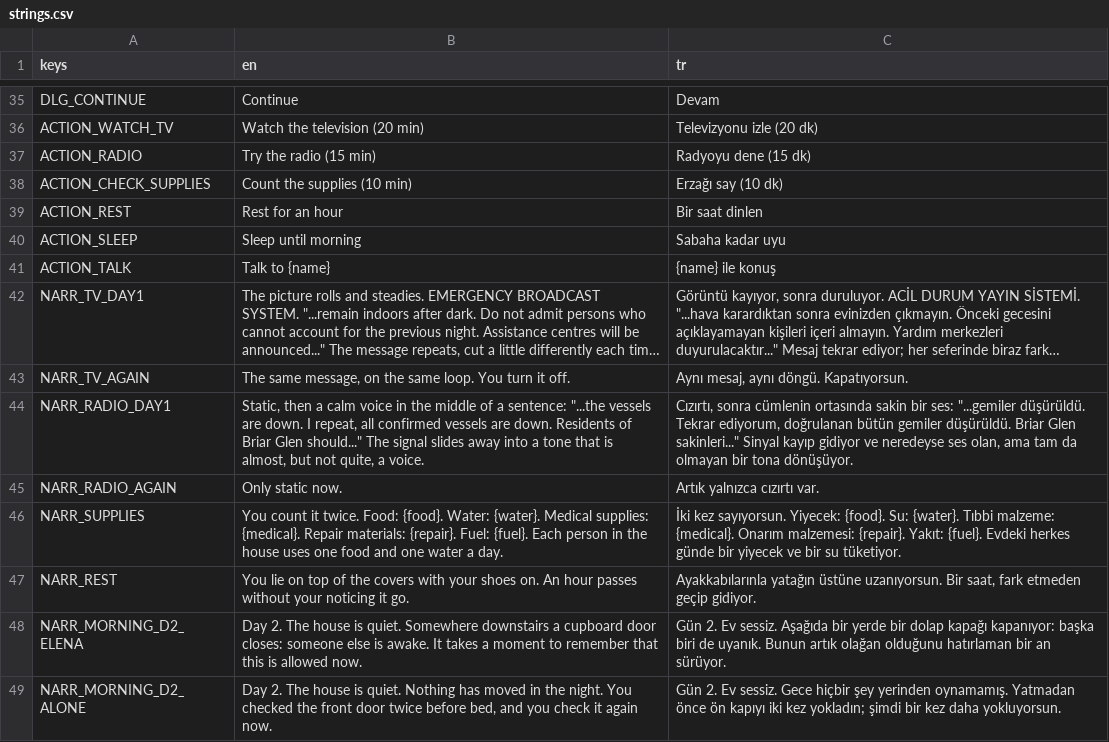
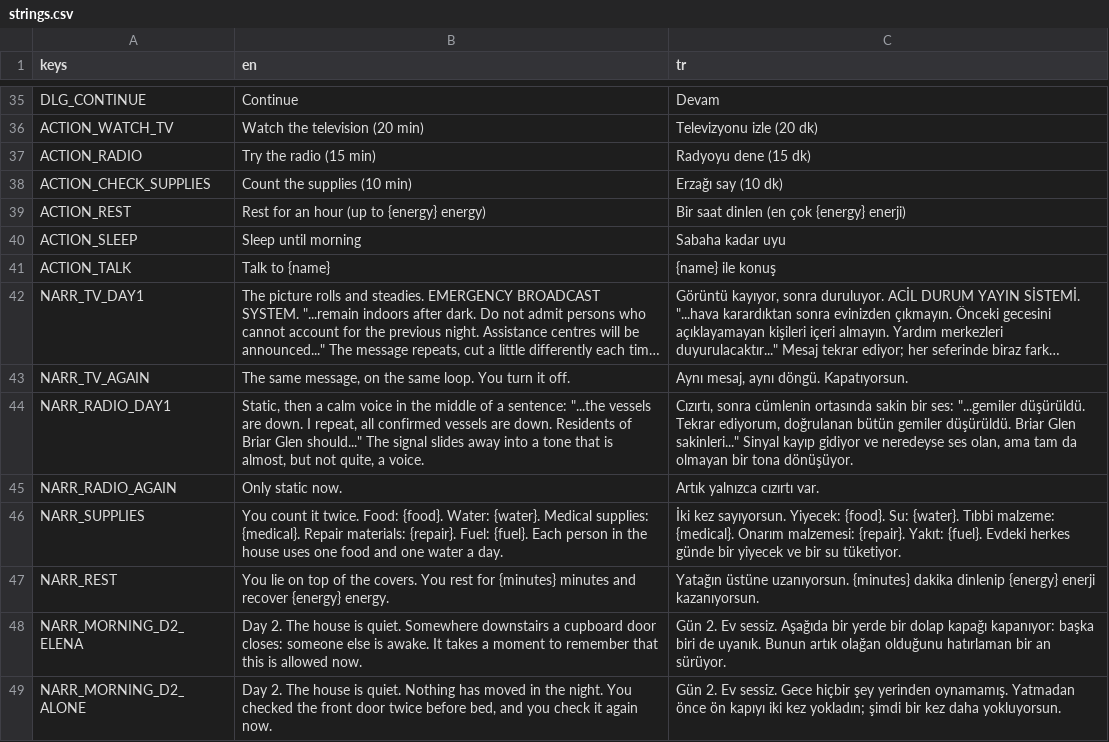
Before and after one commit to TheCaraman/SessizEv, a CSV file: localization/strings.csv, drawn as a sheet; only a part is shown, gaps mark what is left out; long unchanged cells end in ….

Commit message:
fix: recover energy from actual daytime rest duration

```diff
--- a/localization/strings.csv
+++ b/localization/strings.csv
@@ -38,3 +38,3 @@ ACTION_RADIO,"Try the radio (15 min)","Radyoyu dene (15 dk)"
 ACTION_CHECK_SUPPLIES,"Count the supplies (10 min)","Erzağı say (10 dk)"
-ACTION_REST,"Rest for an hour","Bir saat dinlen"
+ACTION_REST,"Rest for an hour (up to {energy} energy)","Bir saat dinlen (en çok {energy} enerji)"
 ACTION_SLEEP,"Sleep until morning","Sabaha kadar uyu"
@@ -46,3 +46,3 @@ NARR_RADIO_AGAIN,"Only static now.","Artık yalnızca cızırtı var."
 NARR_SUPPLIES,"You count it twice. Food: {food}. Water: {water}. Medical supplies: {medical}. Repair materials: {repair}. Fuel: {fuel}. Each person in the house uses one food and one water a day.","İki kez sayıyorsun. Yiyecek: {food}. Su: {water}. Tıbbi malzeme: {medical}. Onarım malzemesi: {repair}. Yakıt: {fuel}. Evdeki herkes günde bir yiyecek ve bir su tüketiyor."
-NARR_REST,"You lie on top of the covers with your shoes on. An hour passes without your noticing it go.","Ayakkabılarınla yatağın üstüne uzanıyorsun. Bir saat, fark etmeden geçip gidiyor."
+NARR_REST,"You lie on top of the covers. You rest for {minutes} minutes and recover {energy} energy.","Yatağın üstüne uzanıyorsun. {minutes} dakika dinlenip {energy} enerji kazanıyorsun."
 NARR_MORNING_D2_ELENA,"Day 2. The house is quiet. Somewhere downstairs a cupboard door closes: someone else is awake. It takes a moment to remember that this is allowed now.","Gün 2. Ev sessiz. Aşağıda bir yerde bir dolap kapağı kapanıyor: başka biri de uyanık. Bunun artık olağan olduğunu hatırlaman bir an sürüyor."
```
Also changed, not shown: 7 other files.
